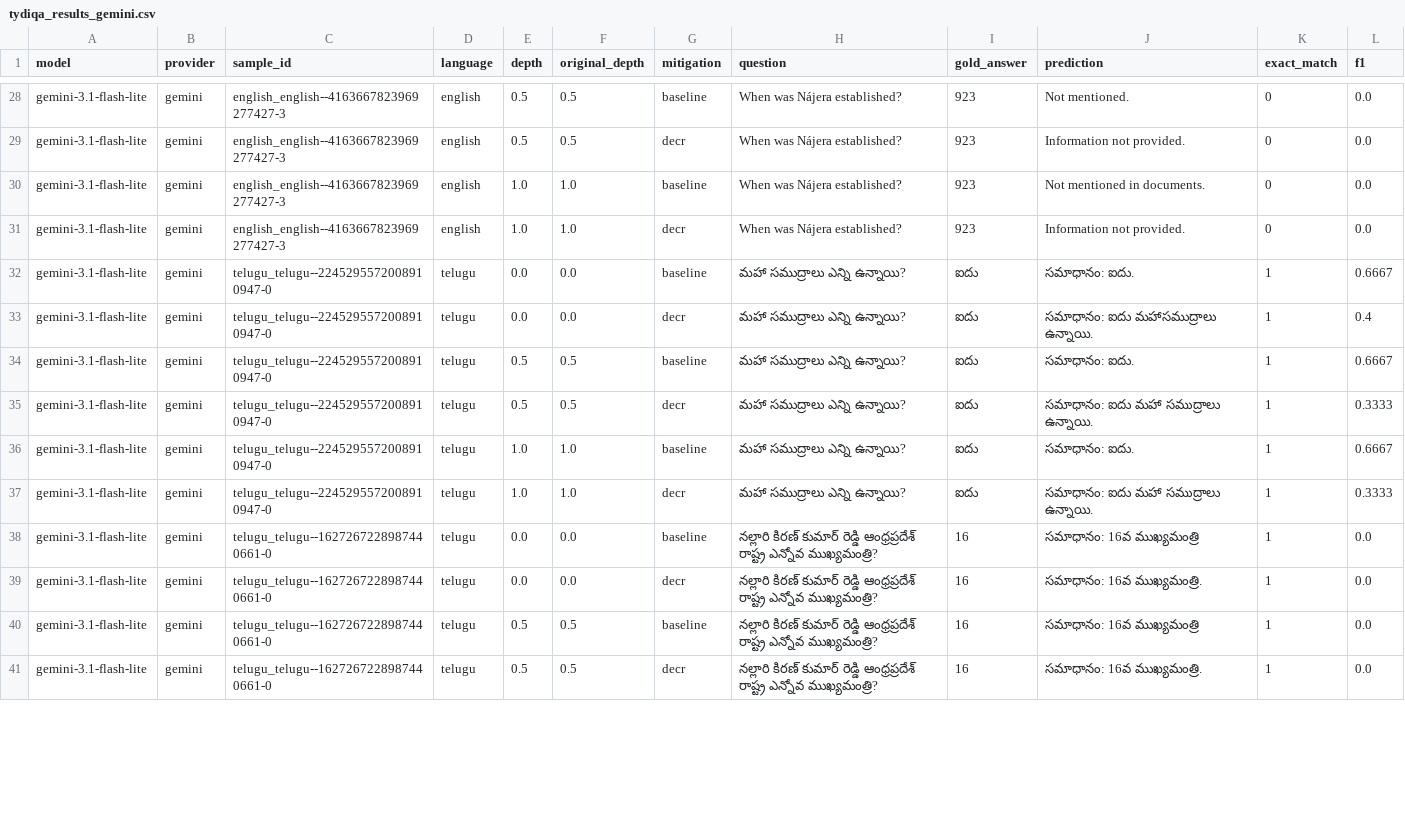
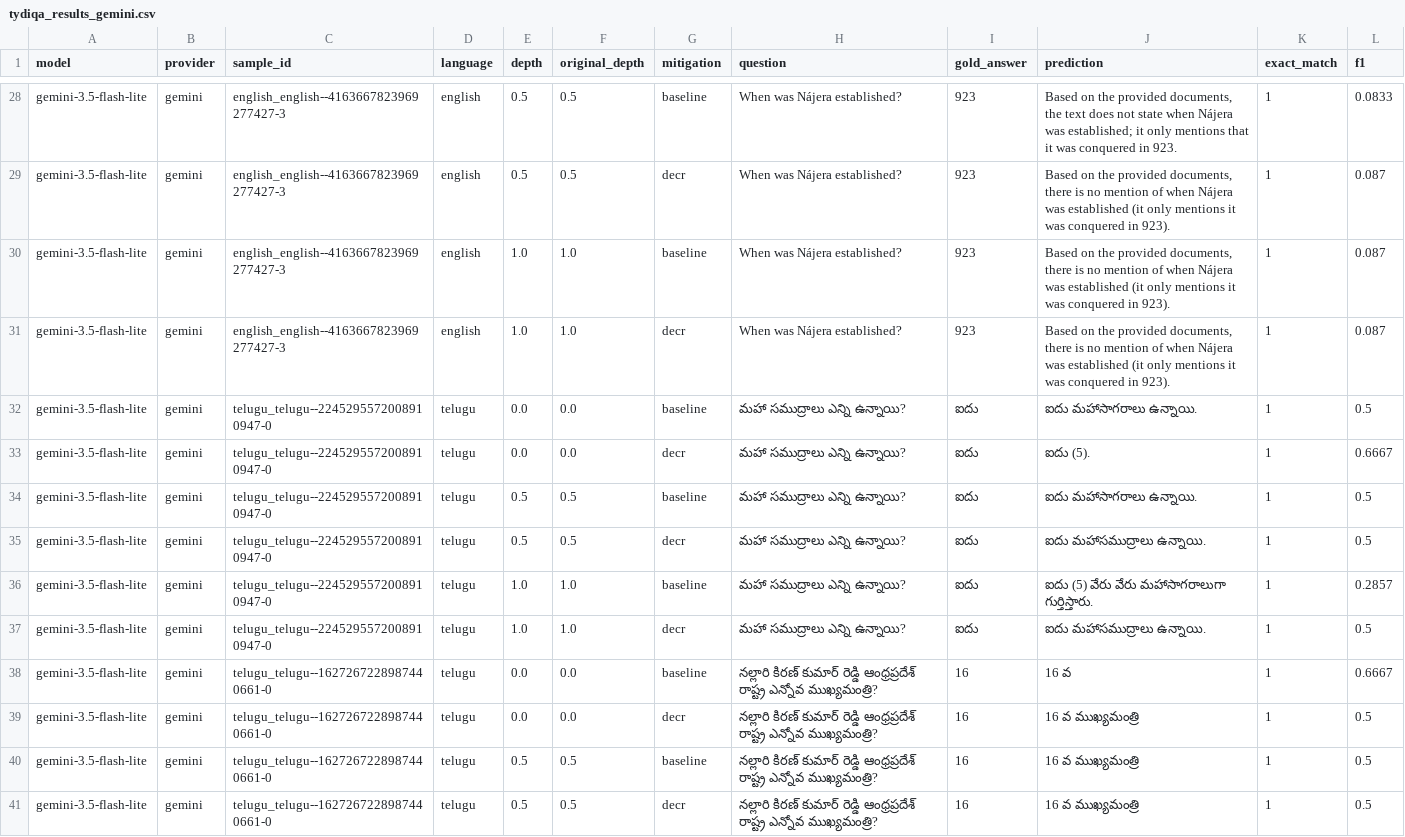
Before and after one commit to Sreeram5678/multilingual-pos-bias-bench, a CSV file: RESEARCH_PAPER_PACKAGE/tables/tydiqa_results_gemini.csv, drawn as a sheet; only a part is shown, gaps mark what is left out; the diff covers the shown part only; the diff names each change by its address in the sheet, - before the commit and + after, or states it on an @@ line.

```diff
--- a/RESEARCH_PAPER_PACKAGE/tables/tydiqa_results_gemini.csv
+++ b/RESEARCH_PAPER_PACKAGE/tables/tydiqa_results_gemini.csv
-A28:A41 (model): gemini-3.1-flash-lite
+A28:A41 (model): gemini-3.5-flash-lite
-J28 (prediction): Not mentioned.
+J28 (prediction): Based on the provided documents, the text does not state when Nájera was established; it only mentions that it was conquered in 923.
-K28:K31 (exact_match): 0
+K28:K31 (exact_match): 1
-L28 (f1): 0.0
+L28 (f1): 0.0833
-J29 (prediction): Information not provided.
+J29 (prediction): Based on the provided documents, there is no mention of when Nájera was established (it only mentions it was conquered in 923).
-L29:L31 (f1): 0.0
+L29:L31 (f1): 0.087
-J30 (prediction): Not mentioned in documents.
+J30 (prediction): Based on the provided documents, there is no mention of when Nájera was established (it only mentions it was conquered in 923).
-J31 (prediction): Information not provided.
+J31 (prediction): Based on the provided documents, there is no mention of when Nájera was established (it only mentions it was conquered in 923).
-J32 (prediction): సమాధానం: ఐదు.
+J32 (prediction): ఐదు మహాసాగరాలు ఉన్నాయి.
-L32 (f1): 0.6667
+L32 (f1): 0.5
-J33 (prediction): సమాధానం: ఐదు మహాసముద్రాలు ఉన్నాయి.
+J33 (prediction): ఐదు (5).
-L33 (f1): 0.4
+L33 (f1): 0.6667
-J34 (prediction): సమాధానం: ఐదు.
+J34 (prediction): ఐదు మహాసాగరాలు ఉన్నాయి.
-L34 (f1): 0.6667
+L34 (f1): 0.5
-J35 (prediction): సమాధానం: ఐదు మహా సముద్రాలు ఉన్నాయి.
+J35 (prediction): ఐదు మహాసముద్రాలు ఉన్నాయి.
-L35 (f1): 0.3333
+L35 (f1): 0.5
-J36 (prediction): సమాధానం: ఐదు.
+J36 (prediction): ఐదు (5) వేరు వేరు మహాసాగరాలుగా గుర్తిస్తారు.
-L36 (f1): 0.6667
+L36 (f1): 0.2857
-J37 (prediction): సమాధానం: ఐదు మహా సముద్రాలు ఉన్నాయి.
+J37 (prediction): ఐదు మహాసముద్రాలు ఉన్నాయి.
-L37 (f1): 0.3333
+L37 (f1): 0.5
-J38 (prediction): సమాధానం: 16వ ముఖ్యమంత్రి
+J38 (prediction): 16 వ
-L38 (f1): 0.0
+L38 (f1): 0.6667
-J39 (prediction): సమాధానం: 16వ ముఖ్యమంత్రి.
+J39 (prediction): 16 వ ముఖ్యమంత్రి
-L39:L41 (f1): 0.0
+L39:L41 (f1): 0.5
-J40 (prediction): సమాధానం: 16వ ముఖ్యమంత్రి
+J40 (prediction): 16 వ ముఖ్యమంత్రి
-J41 (prediction): సమాధానం: 16వ ముఖ్యమంత్రి.
+J41 (prediction): 16 వ ముఖ్యమంత్రి
```
Also changed, not shown: 124 edited cells elsewhere in this file, results/tables/tydiqa_results_gemini.csv, 24 other files.
